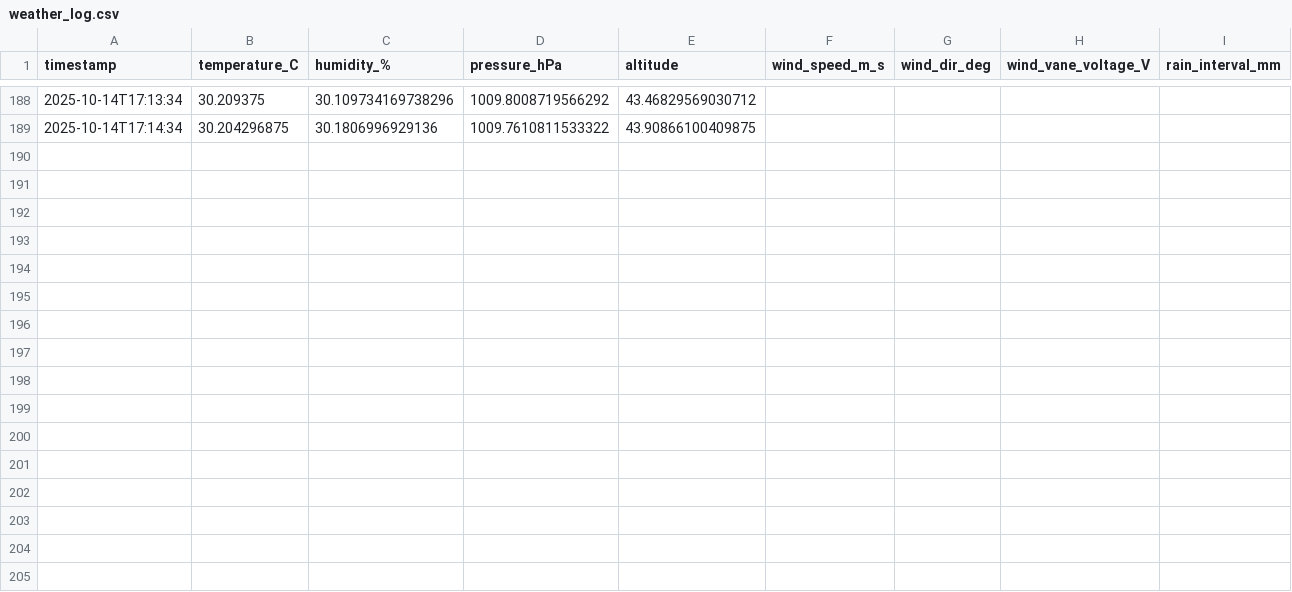
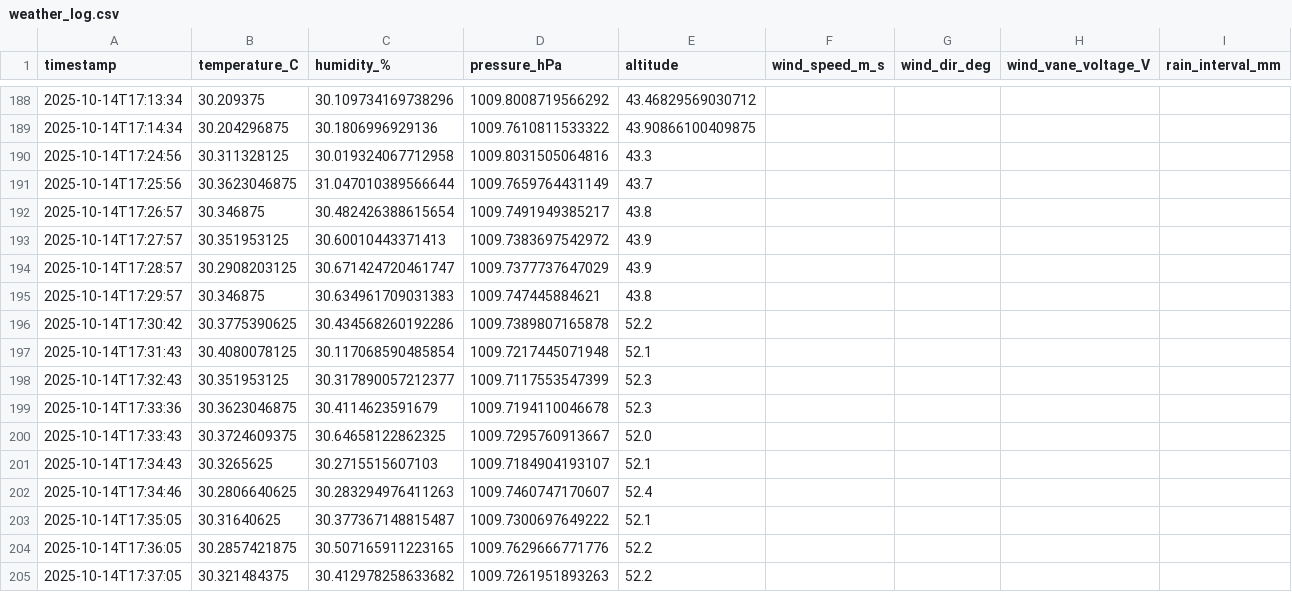
Before and after one commit to rrochati/weather-station, a CSV file: weather_log.csv, drawn as a sheet; only a part is shown, gaps mark what is left out; the diff names each change by its address in the sheet, - before the commit and + after, or states it on an @@ line.

```diff
--- a/weather_log.csv
+++ b/weather_log.csv
+row 190: 2025-10-14T17:24:56 | 30.311328125 | 30.019324067712958 | 1009.8031505064816 | 43.3
+row 191: 2025-10-14T17:25:56 | 30.3623046875 | 31.047010389566644 | 1009.7659764431149 | 43.7
+row 192: 2025-10-14T17:26:57 | 30.346875 | 30.482426388615654 | 1009.7491949385217 | 43.8
+row 193: 2025-10-14T17:27:57 | 30.351953125 | 30.60010443371413 | 1009.7383697542972 | 43.9
+row 194: 2025-10-14T17:28:57 | 30.2908203125 | 30.671424720461747 | 1009.7377737647029 | 43.9
+row 195: 2025-10-14T17:29:57 | 30.346875 | 30.634961709031383 | 1009.747445884621 | 43.8
+row 196: 2025-10-14T17:30:42 | 30.3775390625 | 30.434568260192286 | 1009.7389807165878 | 52.2
+row 197: 2025-10-14T17:31:43 | 30.4080078125 | 30.117068590485854 | 1009.7217445071948 | 52.1
+row 198: 2025-10-14T17:32:43 | 30.351953125 | 30.317890057212377 | 1009.7117553547399 | 52.3
+row 199: 2025-10-14T17:33:36 | 30.3623046875 | 30.4114623591679 | 1009.7194110046678 | 52.3
+row 200: 2025-10-14T17:33:43 | 30.3724609375 | 30.64658122862325 | 1009.7295760913667 | 52.0
+row 201: 2025-10-14T17:34:43 | 30.3265625 | 30.2715515607103 | 1009.7184904193107 | 52.1
+row 202: 2025-10-14T17:34:46 | 30.2806640625 | 30.283294976411263 | 1009.7460747170607 | 52.4
+row 203: 2025-10-14T17:35:05 | 30.31640625 | 30.377367148815487 | 1009.7300697649222 | 52.1
+row 204: 2025-10-14T17:36:05 | 30.2857421875 | 30.507165911223165 | 1009.7629666771776 | 52.2
+row 205: 2025-10-14T17:37:05 | 30.321484375 | 30.412978258633682 | 1009.7261951893263 | 52.2
```
Also changed, not shown: 3 other files.
